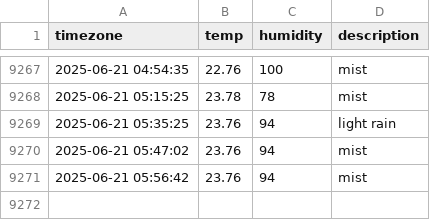
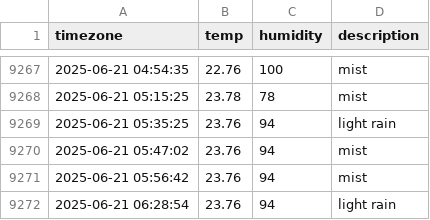
Before and after one commit to jchan-12/seoul_weather, a CSV file: seoul_weather.csv, drawn as a sheet; only a part is shown, gaps mark what is left out; the diff names each change by its address in the sheet, - before the commit and + after, or states it on an @@ line.

```diff
--- a/seoul_weather.csv
+++ b/seoul_weather.csv
+row 9272: 2025-06-21 06:28:54 | 23.76 | 94 | light rain
```
